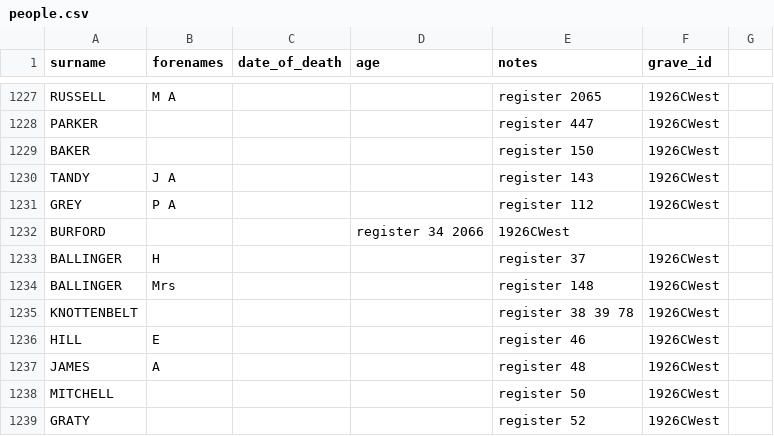
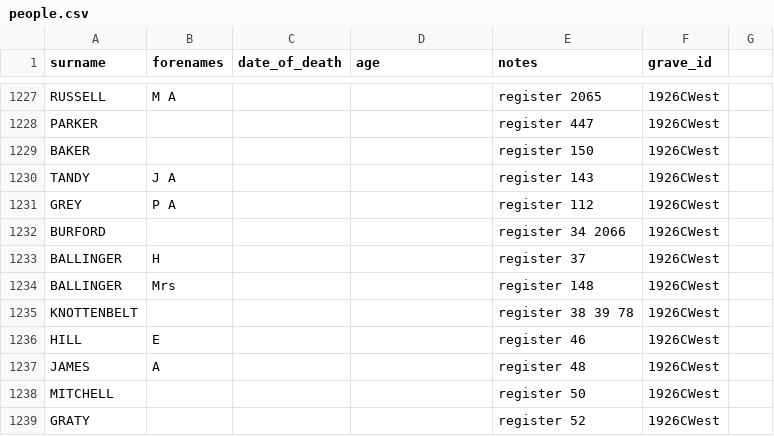
Before and after one commit to theoosborn/west-malvern-churchyard, a CSV file: _data/people.csv, drawn as a sheet; only a part is shown, gaps mark what is left out; removed rows and columns are numbered as before the commit, all else as after; the diff names each change by its address in the sheet, - before the commit and + after, or states it on an @@ line.

Commit message:
Update people.csv
corrects missing comma in line 1232

```diff
--- a/_data/people.csv
+++ b/_data/people.csv
-row 1232: BURFORD |  |  | register 34 2066 | 1926CWest
+row 1232: BURFORD |  |  |  | register 34 2066 | 1926CWest
```
